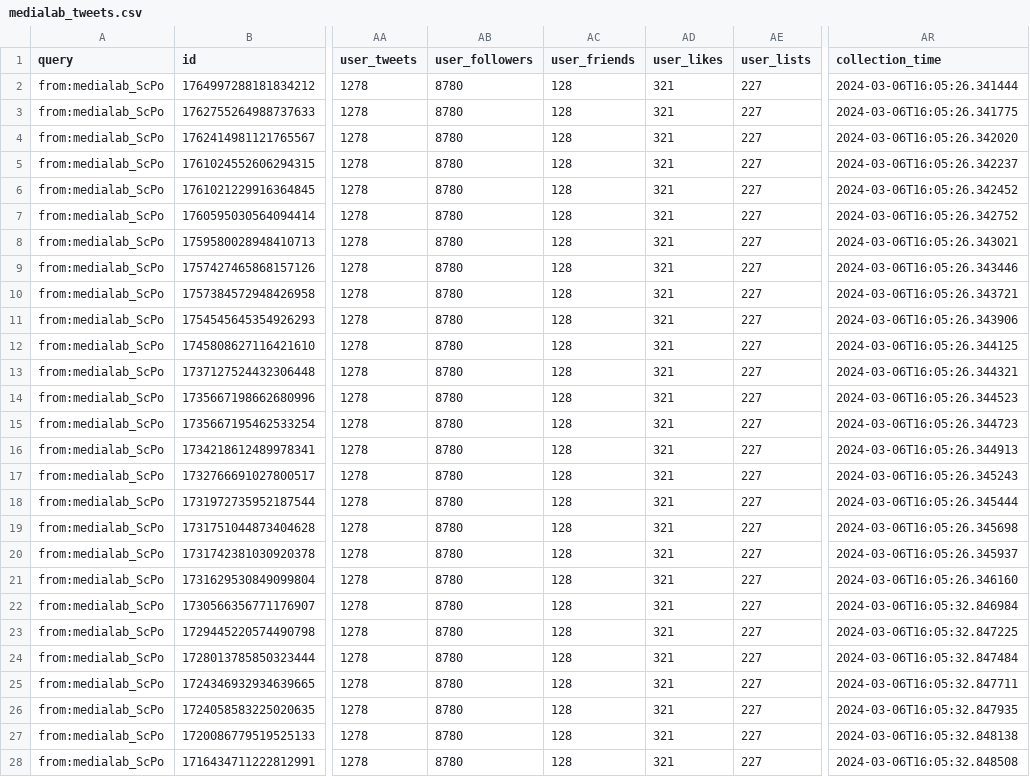
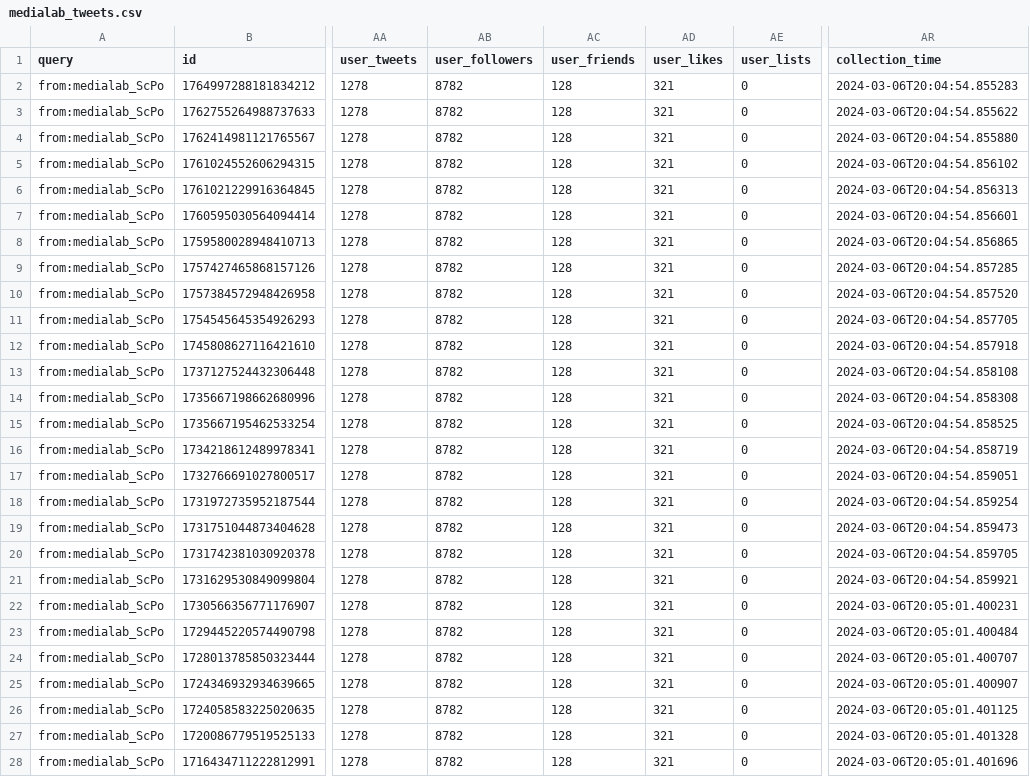
Before and after one commit to medialab/website-medialab-tweets, a CSV file: data/medialab_tweets.csv, drawn as a sheet; only a part is shown, gaps mark what is left out; the diff covers the shown part only; the diff names each change by its address in the sheet, - before the commit and + after, or states it on an @@ line.

```diff
--- a/data/medialab_tweets.csv
+++ b/data/medialab_tweets.csv
-AB2:AB28 (user_followers): 8780
+AB2:AB28 (user_followers): 8782
-AE2:AE28 (user_lists): 227
+AE2:AE28 (user_lists): 0
-AR2 (collection_time): 2024-03-06T16:05:26.341444
+AR2 (collection_time): 2024-03-06T20:04:54.855283
-AR3 (collection_time): 2024-03-06T16:05:26.341775
+AR3 (collection_time): 2024-03-06T20:04:54.855622
-AR4 (collection_time): 2024-03-06T16:05:26.342020
+AR4 (collection_time): 2024-03-06T20:04:54.855880
-AR5 (collection_time): 2024-03-06T16:05:26.342237
+AR5 (collection_time): 2024-03-06T20:04:54.856102
-AR6 (collection_time): 2024-03-06T16:05:26.342452
+AR6 (collection_time): 2024-03-06T20:04:54.856313
-AR7 (collection_time): 2024-03-06T16:05:26.342752
+AR7 (collection_time): 2024-03-06T20:04:54.856601
-AR8 (collection_time): 2024-03-06T16:05:26.343021
+AR8 (collection_time): 2024-03-06T20:04:54.856865
-AR9 (collection_time): 2024-03-06T16:05:26.343446
+AR9 (collection_time): 2024-03-06T20:04:54.857285
-AR10 (collection_time): 2024-03-06T16:05:26.343721
+AR10 (collection_time): 2024-03-06T20:04:54.857520
-AR11 (collection_time): 2024-03-06T16:05:26.343906
+AR11 (collection_time): 2024-03-06T20:04:54.857705
-AR12 (collection_time): 2024-03-06T16:05:26.344125
+AR12 (collection_time): 2024-03-06T20:04:54.857918
-AR13 (collection_time): 2024-03-06T16:05:26.344321
+AR13 (collection_time): 2024-03-06T20:04:54.858108
-AR14 (collection_time): 2024-03-06T16:05:26.344523
+AR14 (collection_time): 2024-03-06T20:04:54.858308
-AR15 (collection_time): 2024-03-06T16:05:26.344723
+AR15 (collection_time): 2024-03-06T20:04:54.858525
-AR16 (collection_time): 2024-03-06T16:05:26.344913
+AR16 (collection_time): 2024-03-06T20:04:54.858719
-AR17 (collection_time): 2024-03-06T16:05:26.345243
+AR17 (collection_time): 2024-03-06T20:04:54.859051
-AR18 (collection_time): 2024-03-06T16:05:26.345444
+AR18 (collection_time): 2024-03-06T20:04:54.859254
-AR19 (collection_time): 2024-03-06T16:05:26.345698
+AR19 (collection_time): 2024-03-06T20:04:54.859473
-AR20 (collection_time): 2024-03-06T16:05:26.345937
+AR20 (collection_time): 2024-03-06T20:04:54.859705
-AR21 (collection_time): 2024-03-06T16:05:26.346160
+AR21 (collection_time): 2024-03-06T20:04:54.859921
-AR22 (collection_time): 2024-03-06T16:05:32.846984
+AR22 (collection_time): 2024-03-06T20:05:01.400231
-AR23 (collection_time): 2024-03-06T16:05:32.847225
+AR23 (collection_time): 2024-03-06T20:05:01.400484
-AR24 (collection_time): 2024-03-06T16:05:32.847484
+AR24 (collection_time): 2024-03-06T20:05:01.400707
-AR25 (collection_time): 2024-03-06T16:05:32.847711
+AR25 (collection_time): 2024-03-06T20:05:01.400907
-AR26 (collection_time): 2024-03-06T16:05:32.847935
+AR26 (collection_time): 2024-03-06T20:05:01.401125
-AR27 (collection_time): 2024-03-06T16:05:32.848138
+AR27 (collection_time): 2024-03-06T20:05:01.401328
-AR28 (collection_time): 2024-03-06T16:05:32.848508
+AR28 (collection_time): 2024-03-06T20:05:01.401696
```
Also changed, not shown: 9 edited cells elsewhere in this file.
